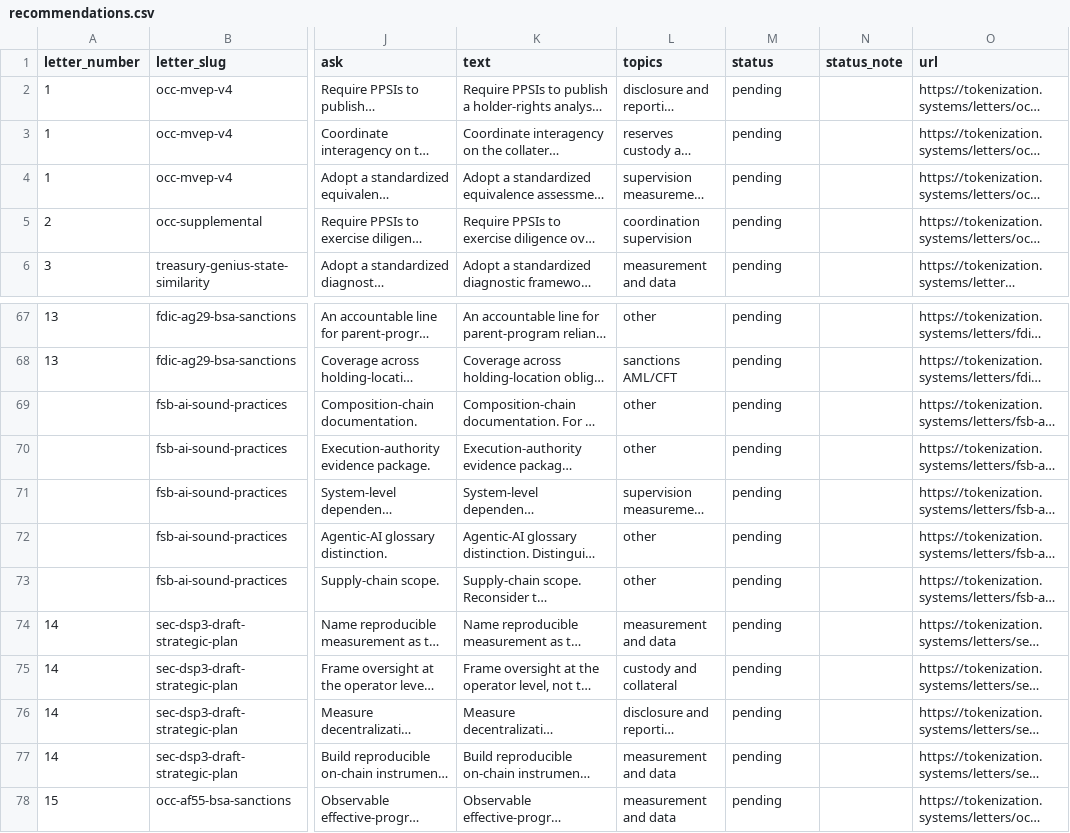
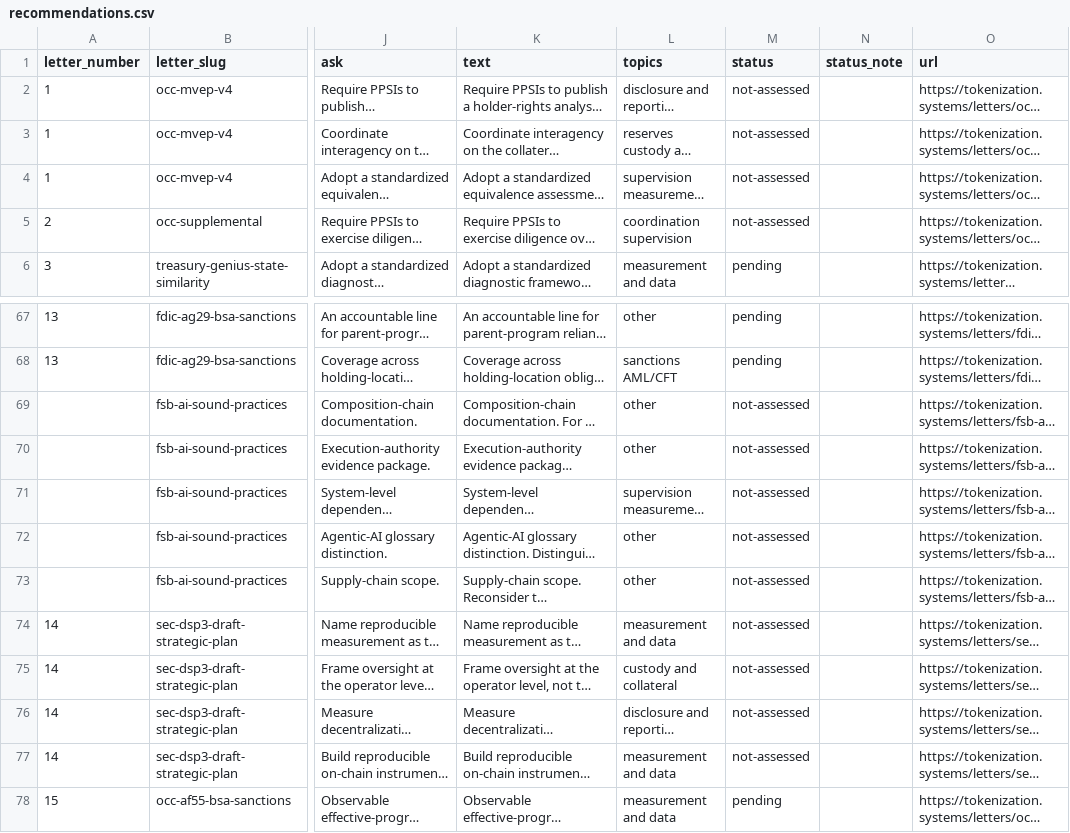
Before and after one commit to CryptoZach/CryptoZach, a CSV file: letters/recommendations.csv, drawn as a sheet; only a part is shown, gaps mark what is left out; long unchanged cells end in …; the diff names each change by its address in the sheet, - before the commit and + after, or states it on an @@ line.

Commit message:
fix(site): stale statuses, counts and dates found by the 2026-11-05 audit; the count check now reads script.js
Statuses, each read at its primary source on 2026-11-05: the FSB's final report (October 15), the SEC's 2026-2030
Strategic Plan (September 2), and the OCC final rule's effect on recommendations, which read "none decided yet" and
"Pending" after final action. They now read "not yet assessed against" the rule, plan or report.

Tracker: the interim final rule read "closed November 30, 2026", a future date, because the generator chose the word from
the status rather than the date. Citations replace "confirm the date against the notice". Next dates drop what has
passed, and the generator now filters a passed date by itself.

Dates: the OCC proposal ran March 2 to May 1, 2026 (91 FR 10202), not March 11 to May 10. The R-1900 citation is
91 FR 61346, not 61660. The OUSD briefing cited 10199 for the OCC proposal.

Counts: script.js stayed at 25 letters, 19 dockets and 136 recommendations in the explorers and the Cmd+K palette.
Figures, bars and shares are recomputed from the registry. The letters hub and the recommendations page lagged too.

OUSD briefing: a dated update line, since its stated trigger has fired; the four moves are not yet scored. Speaker page:
the markup listed the author as performer at an FRBNY event; the paper was turned down on 2026-04-22. The prose stays.
"Control Layer War (forthcoming)" points at a live page, so the label comes off.

check_letter_count.py now scans script.js and reads the forms it missed. Measured before the fix, its first pass flagged
45 mentions: 38 real, 5 dated note statements, 1 "Question 131 asks", 1 dated dead snapshot. It was tightened to skip
those, and the same check read OK once the mentions were corrected.

Not changed: fleet figures (a signed card and dispatch carry them), the patents count, and A2's version label.

Tokenization Systems - Opus 5.5 <zach@tokenization.systems>

```diff
--- a/letters/recommendations.csv
+++ b/letters/recommendations.csv
-M2:M5 (status): pending
+M2:M5 (status): not-assessed
-M69:M77 (status): pending
+M69:M77 (status): not-assessed
```
Also changed, not shown: 47 other files.
